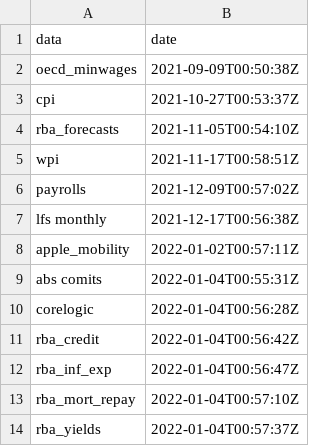
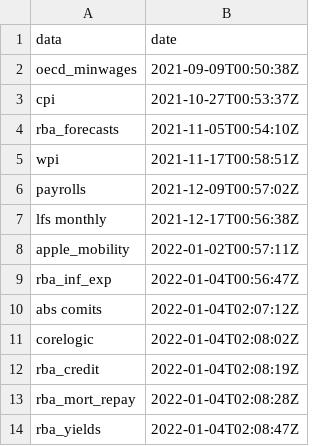
Before and after one commit to grattan/macro_dashboard_data, a CSV file: last_updated.csv, drawn as a sheet.

Commit message:
refreshing data

```diff
--- a/last_updated.csv
+++ b/last_updated.csv
@@ -8,7 +8,7 @@ lfs monthly,2021-12-17T00:56:38Z
 apple_mobility,2022-01-02T00:57:11Z
-abs comits,2022-01-04T00:55:31Z
-corelogic,2022-01-04T00:56:28Z
-rba_credit,2022-01-04T00:56:42Z
 rba_inf_exp,2022-01-04T00:56:47Z
-rba_mort_repay,2022-01-04T00:57:10Z
-rba_yields,2022-01-04T00:57:37Z
+abs comits,2022-01-04T02:07:12Z
+corelogic,2022-01-04T02:08:02Z
+rba_credit,2022-01-04T02:08:19Z
+rba_mort_repay,2022-01-04T02:08:28Z
+rba_yields,2022-01-04T02:08:47Z
```
Also changed, not shown: 3 other files.
